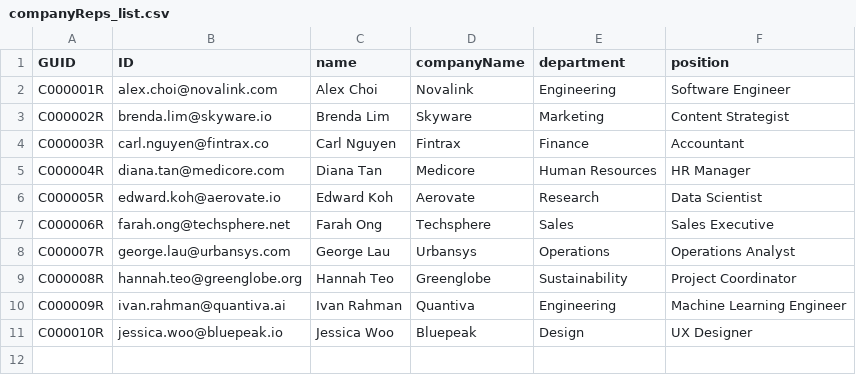
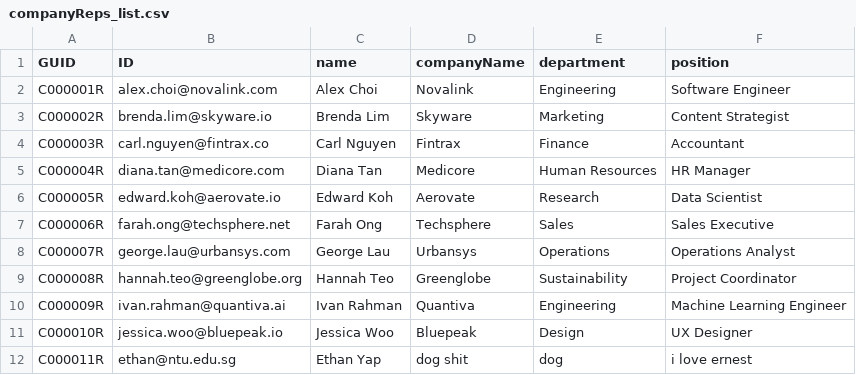
Before and after one commit to Ernest-Low/CT2003_GroupAssignment, a CSV file: data/companyReps_list.csv, drawn as a sheet; the diff names each change by its address in the sheet, - before the commit and + after, or states it on an @@ line.

```diff
--- a/data/companyReps_list.csv
+++ b/data/companyReps_list.csv
+row 12: C000011R | ethan@ntu.edu.sg | Ethan Yap | dog shit | dog | i love ernest
```
Also changed, not shown: data/credentials_list.csv, data/internships.csv, 8 other files.
